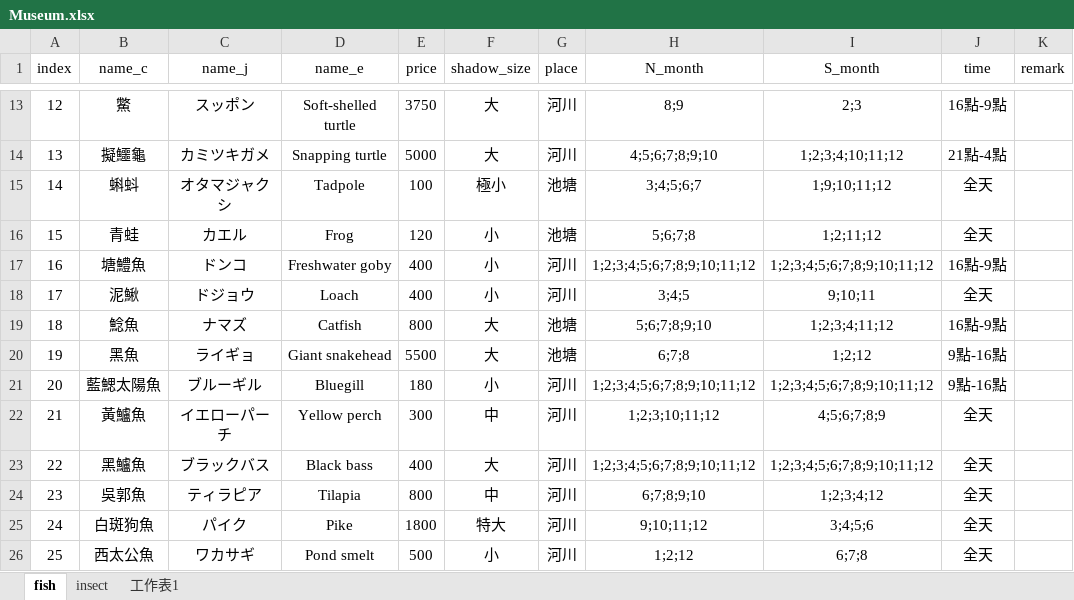
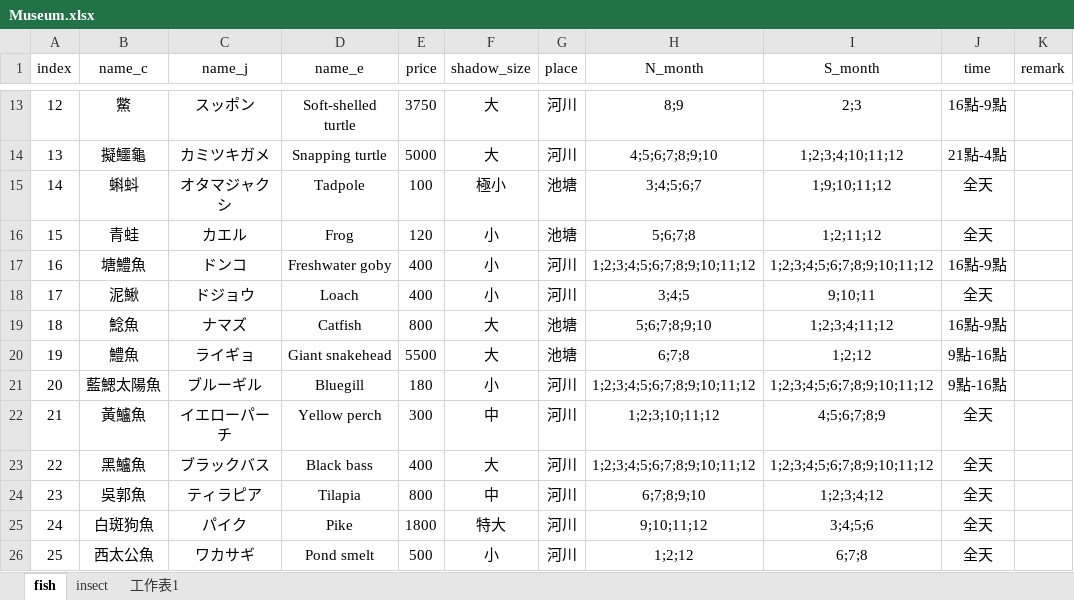
Before and after one commit to HuskyHsu/NookAssets, an Excel workbook: tempData/Museum.xlsx, sheet fish, drawn as a sheet; only a part is shown, gaps mark what is left out; values as stored, in another font and other column widths than the file's, no borders; the diff names each change by its address in the sheet, - before the commit and + after, or states it on an @@ line.

Commit message:
update fish

```diff
--- a/tempData/Museum.xlsx (sheet fish)
+++ b/tempData/Museum.xlsx (sheet fish)
-B20 (name_c): 黑魚
+B20 (name_c): 鱧魚
```
Also changed, not shown: 4 other files.
